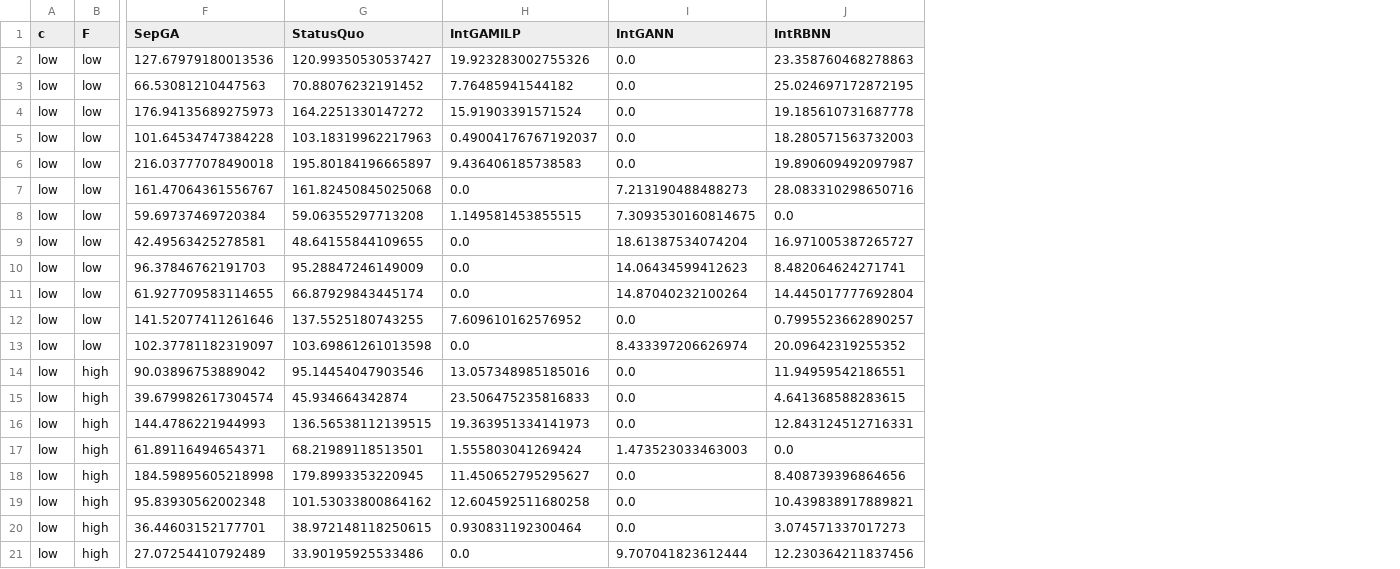
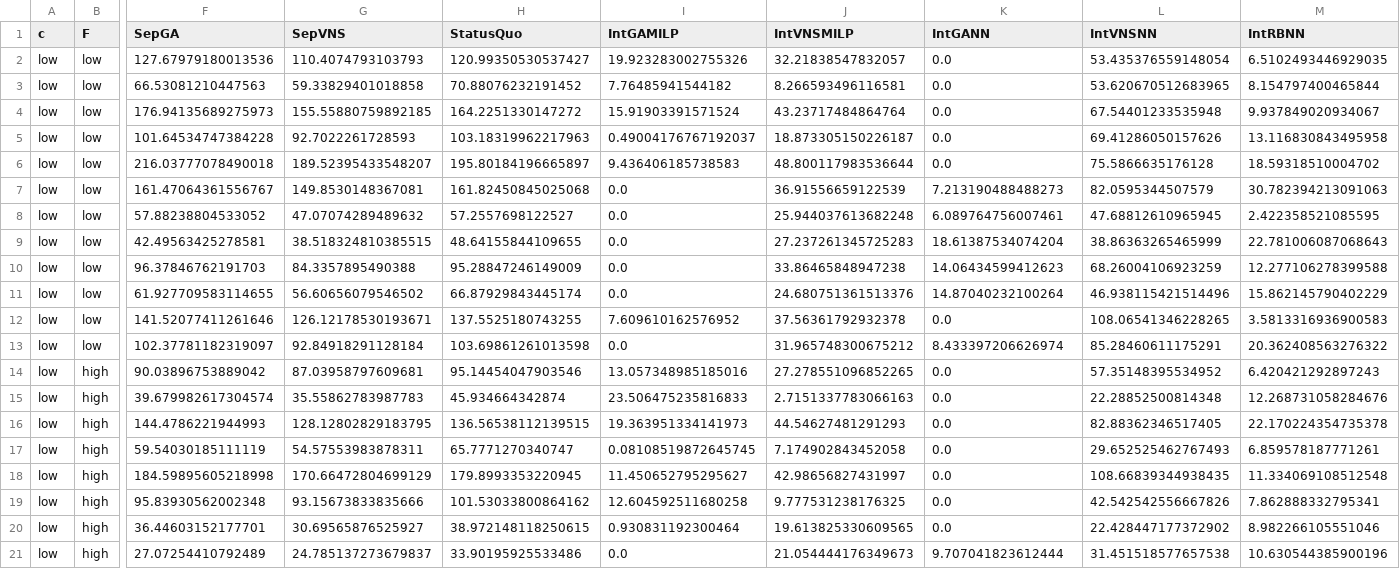
Before and after one commit to xbeier/KISync_V1_Data, a CSV file: large_rolling/results.csv, drawn as a sheet; only a part is shown, gaps mark what is left out; addresses are those after the commit; the diff covers the shown part only; the diff names each change by its address in the sheet, - before the commit and + after, or states it on an @@ line.

Commit message:
Updated results tables to include VNS

```diff
--- a/large_rolling/results.csv
+++ b/large_rolling/results.csv
+column G (SepVNS), rows 2-21: 110.4074793103793 | 59.33829401018858 | 155.55880759892185 | 92.7022261728593 | 189.52395433548207 | 149.8530148367081 | 47.07074289489632 | 38.518324810385515 | 84.3357895490388 | 56.60656079546502 | 126.12178530193671 | 92.84918291128184 | 87.03958797609681 | 35.55862783987783 | 128.12802829183795 | 54.57553983878311 | 170.66472804699129 | 93.15673833835666 | 30.69565876525927 | 24.785137273679837
+column J (IntVNSMILP), rows 2-21: 32.21838547832057 | 8.266593496116581 | 43.23717484864764 | 18.873305150226187 | 48.800117983536644 | 36.91556659122539 | 25.944037613682248 | 27.237261345725283 | 33.86465848947238 | 24.680751361513376 | 37.56361792932378 | 31.965748300675212 | 27.278551096852265 | 2.7151337783066163 | 44.54627481291293 | 7.174902843452058 | 42.98656827431997 | 9.777531238176325 | 19.613825330609565 | 21.054444176349673
+column L (IntVNSNN), rows 2-21: 53.435376559148054 | 53.620670512683965 | 67.54401233535948 | 69.41286050157626 | 75.5866635176128 | 82.0595344507579 | 47.68812610965945 | 38.86363265465999 | 68.26004106923259 | 46.938115421514496 | 108.06541346228265 | 85.28460611175291 | 57.35148395534952 | 22.28852500814348 | 82.88362346517405 | 29.652525462767493 | 108.66839344938435 | 42.542542556667826 | 22.428447177372902 | 31.451518577657538
-M2 (IntRBNN): 23.358760468278863
+M2 (IntRBNN): 6.5102493446929035
-M3 (IntRBNN): 25.024697172872195
+M3 (IntRBNN): 8.154797400465844
-M4 (IntRBNN): 19.185610731687778
+M4 (IntRBNN): 9.937849020934067
-M5 (IntRBNN): 18.280571563732003
+M5 (IntRBNN): 13.116830843495958
-M6 (IntRBNN): 19.890609492097987
+M6 (IntRBNN): 18.59318510004702
-M7 (IntRBNN): 28.083310298650716
+M7 (IntRBNN): 30.782394213091063
-F8 (SepGA): 59.69737469720384
+F8 (SepGA): 57.88238804533052
-H8 (StatusQuo): 59.06355297713208
+H8 (StatusQuo): 57.2557698122527
-I8 (IntGAMILP): 1.149581453855515
+I8 (IntGAMILP): 0.0
-K8 (IntGANN): 7.3093530160814675
+K8 (IntGANN): 6.089764756007461
-M8 (IntRBNN): 0.0
+M8 (IntRBNN): 2.422358521085595
-M9 (IntRBNN): 16.971005387265727
+M9 (IntRBNN): 22.781006087068643
-M10 (IntRBNN): 8.482064624271741
+M10 (IntRBNN): 12.277106278399588
-M11 (IntRBNN): 14.445017777692804
+M11 (IntRBNN): 15.862145790402229
-M12 (IntRBNN): 0.7995523662890257
+M12 (IntRBNN): 3.5813316936900583
-M13 (IntRBNN): 20.09642319255352
+M13 (IntRBNN): 20.362408563276322
-M14 (IntRBNN): 11.94959542186551
+M14 (IntRBNN): 6.420421292897243
-M15 (IntRBNN): 4.641368588283615
+M15 (IntRBNN): 12.268731058284676
-M16 (IntRBNN): 12.843124512716331
+M16 (IntRBNN): 22.170224354735378
-F17 (SepGA): 61.89116494654371
+F17 (SepGA): 59.54030185111119
-H17 (StatusQuo): 68.21989118513501
+H17 (StatusQuo): 65.7771270340747
-I17 (IntGAMILP): 1.555803041269424
+I17 (IntGAMILP): 0.08108519872645745
-K17 (IntGANN): 1.473523033463003
+K17 (IntGANN): 0.0
-M17 (IntRBNN): 0.0
+M17 (IntRBNN): 6.859578187771261
-M18 (IntRBNN): 8.408739396864656
+M18 (IntRBNN): 11.334069108512548
-M19 (IntRBNN): 10.439838917889821
+M19 (IntRBNN): 7.862888332795341
-M20 (IntRBNN): 3.074571337017273
+M20 (IntRBNN): 8.982266105551046
-M21 (IntRBNN): 12.230364211837456
+M21 (IntRBNN): 10.630544385900196
```
Also changed, not shown: 63 edited cells elsewhere in this file, large_fixed/results.csv, small_fixed/results.csv, 1 other file.
